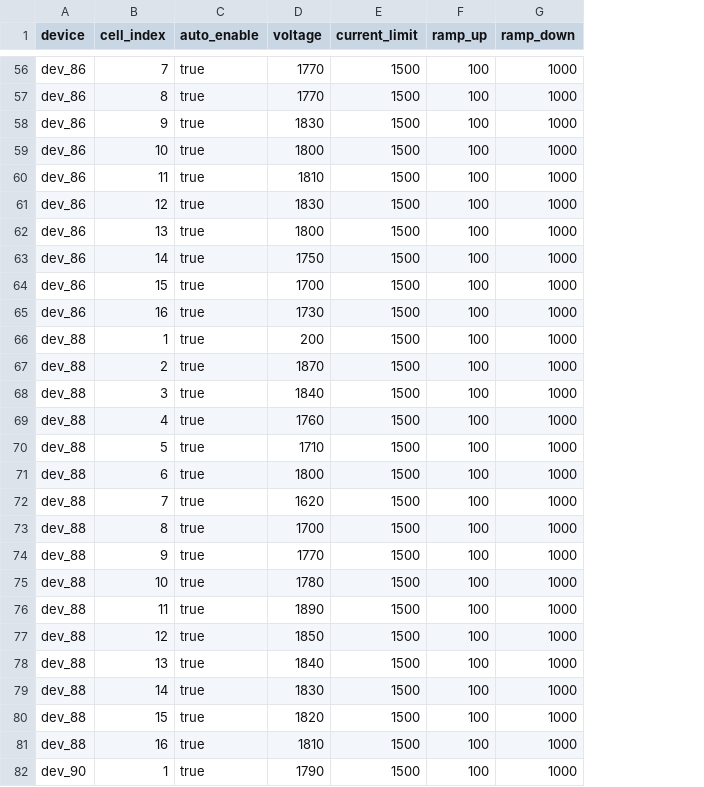
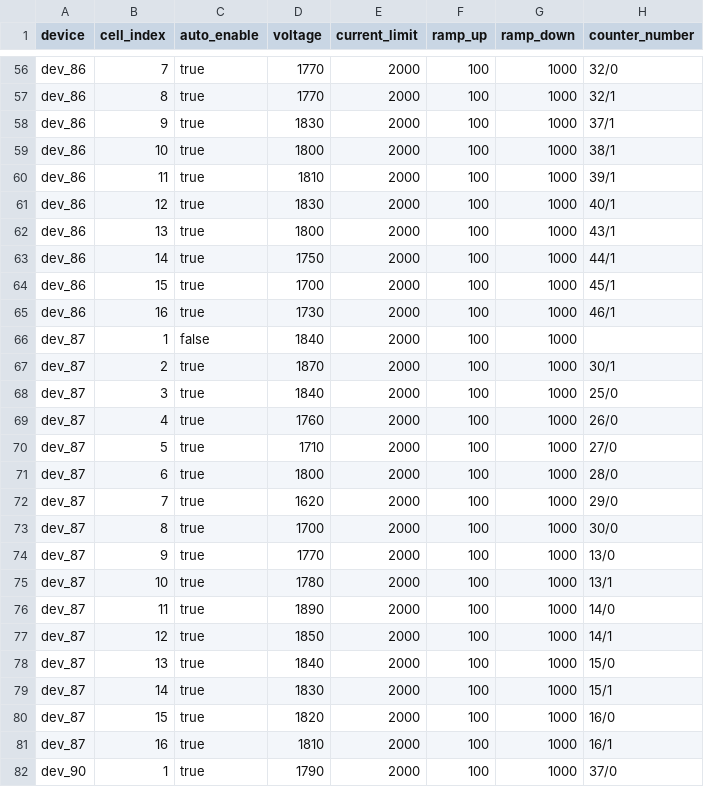
Before and after one commit to kononovarseniy/inp-msvc, a CSV file: config-emulator/voltage-profile.csv, drawn as a sheet; only a part is shown, gaps mark what is left out; the diff covers the shown part only; the diff names each change by its address in the sheet, - before the commit and + after, or states it on an @@ line.

Commit message:
Add counter number

```diff
--- a/config-emulator/voltage-profile.csv
+++ b/config-emulator/voltage-profile.csv
+column H (counter_number), rows 56-82: 32/0 | 32/1 | 37/1 | 38/1 | 39/1 | 40/1 | 43/1 | 44/1 | 45/1 | 46/1 |  | 30/1 | 25/0 | 26/0 | 27/0 | 28/0 | 29/0 | 30/0 | 13/0 | 13/1 | 14/0 | 14/1 | 15/0 | 15/1 | 16/0 | 16/1 | 37/0
-E56:E82 (current_limit): 1500
+E56:E82 (current_limit): 2000
-A66:A81 (device): dev_88
+A66:A81 (device): dev_87
-C66 (auto_enable): true
+C66 (auto_enable): false
-D66 (voltage): 200
+D66 (voltage): 1840
```
Also changed, not shown: 76 edited cells elsewhere in this file, 4 other files.
